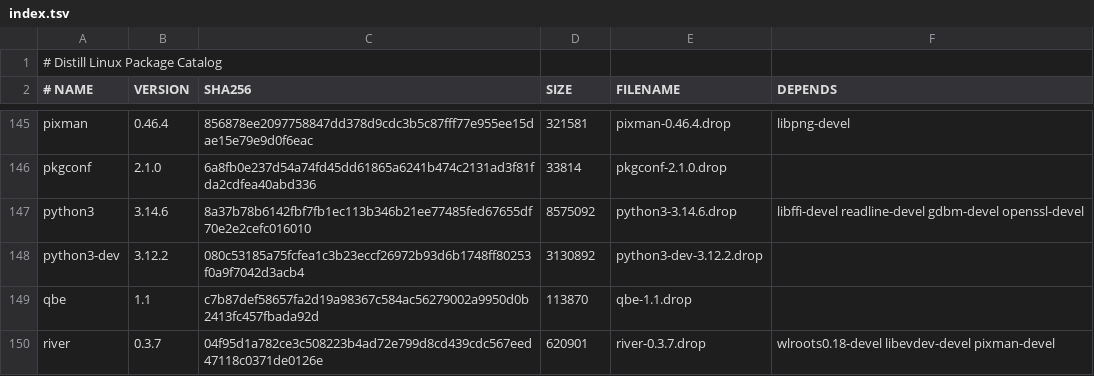
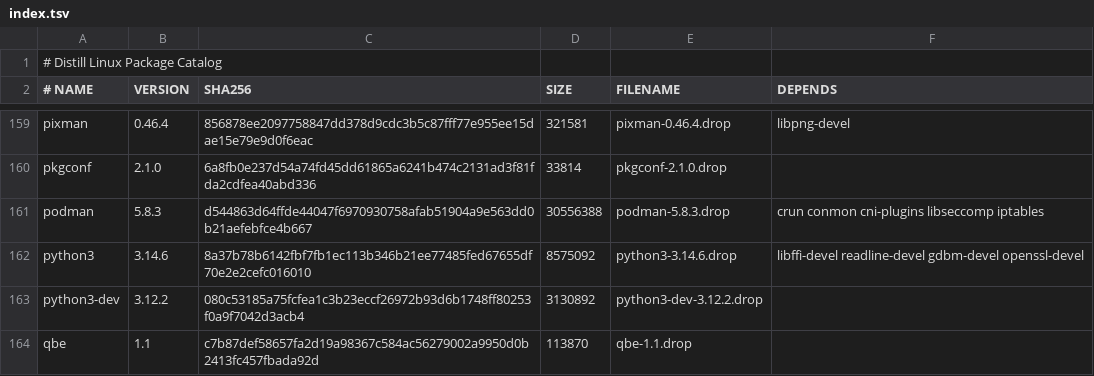
Before and after one commit to distill-linux/distill-linux.github.io, a TSV file: static/ports/index.tsv, drawn as a sheet; only a part is shown, gaps mark what is left out; the shorter side is filled out with more unchanged rows; the diff covers the shown part only.

Commit message:
Add prebuilt .drop packages for 20 container and virtualization ports

```diff
--- a/static/ports/index.tsv
+++ b/static/ports/index.tsv
@@ -146,2 +160,3 @@ pixman	0.46.4	856878ee2097758847dd378d9cdc3b5c87fff77e955ee15dae15e79e9d0f6eac	3
 pkgconf	2.1.0	6a8fb0e237d54a74fd45dd61865a6241b474c2131ad3f81fda2cdfea40abd336	33814	pkgconf-2.1.0.drop	
+podman	5.8.3	d544863d64ffde44047f6970930758afab51904a9e563dd0b21aefebfce4b667	30556388	podman-5.8.3.drop	crun conmon cni-plugins libseccomp iptables
 python3	3.14.6	8a37b78b6142fbf7fb1ec113b346b21ee77485fed67655df70e2e2cefc016010	8575092	python3-3.14.6.drop	libffi-devel readline-devel gdbm-devel openssl-devel
```
Also changed, not shown: 19 added rows elsewhere in this file, 39 other files.
